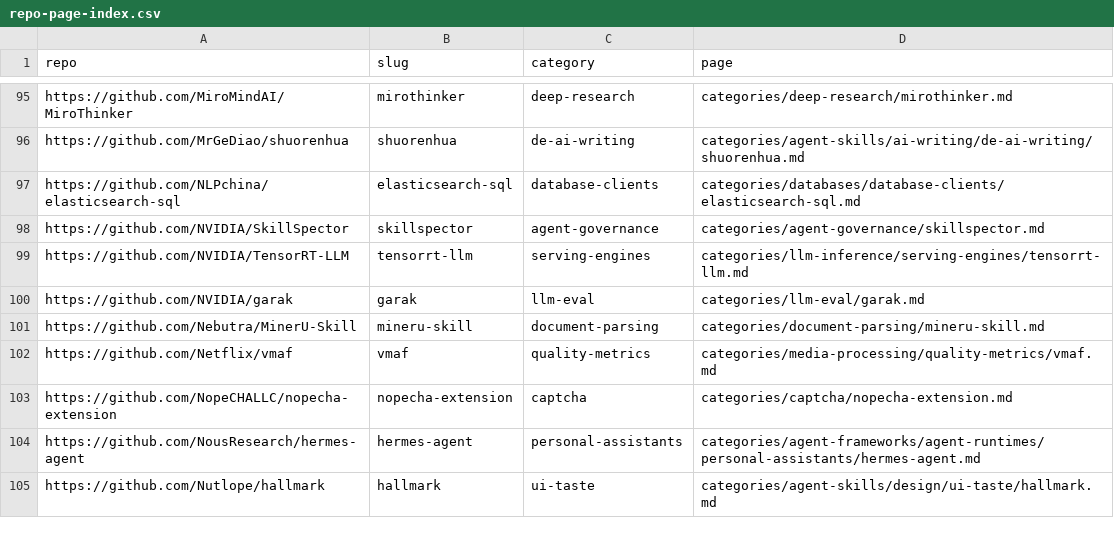
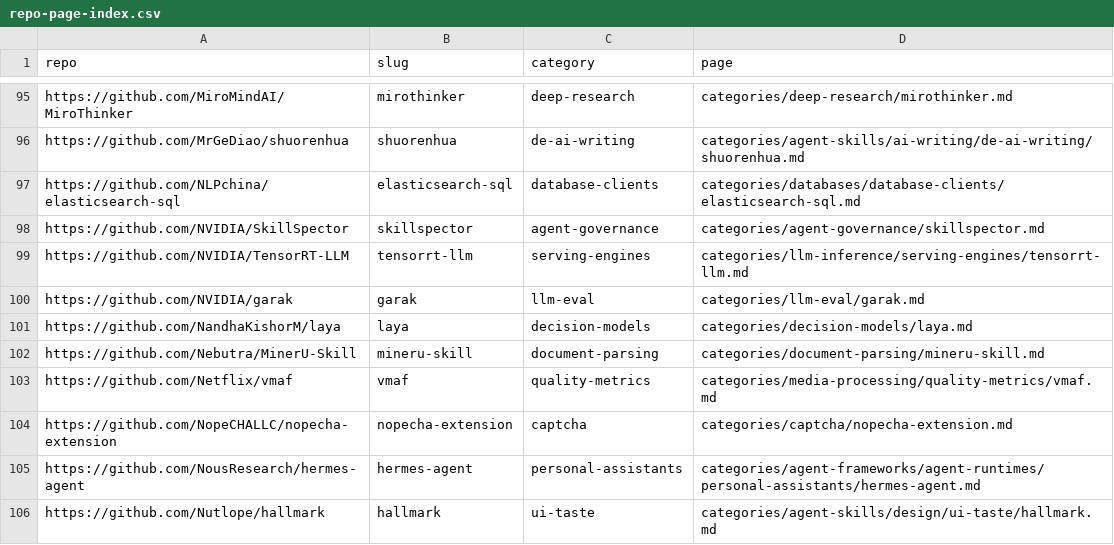
Before and after one commit to ZhenningLang/GitHub-Michelin, a CSV file: reports/repo-page-index.csv, drawn as a sheet; only a part is shown, gaps mark what is left out.

```diff
--- a/reports/repo-page-index.csv
+++ b/reports/repo-page-index.csv
@@ -100,2 +100,3 @@ https://github.com/NVIDIA/TensorRT-LLM,tensorrt-llm,serving-engines,categories/l
 https://github.com/NVIDIA/garak,garak,llm-eval,categories/llm-eval/garak.md
+https://github.com/NandhaKishorM/laya,laya,decision-models,categories/decision-models/laya.md
 https://github.com/Nebutra/MinerU-Skill,mineru-skill,document-parsing,categories/document-parsing/mineru-skill.md
```
Also changed, not shown: reports/unindexed-project-mentions.csv, 13 other files.
